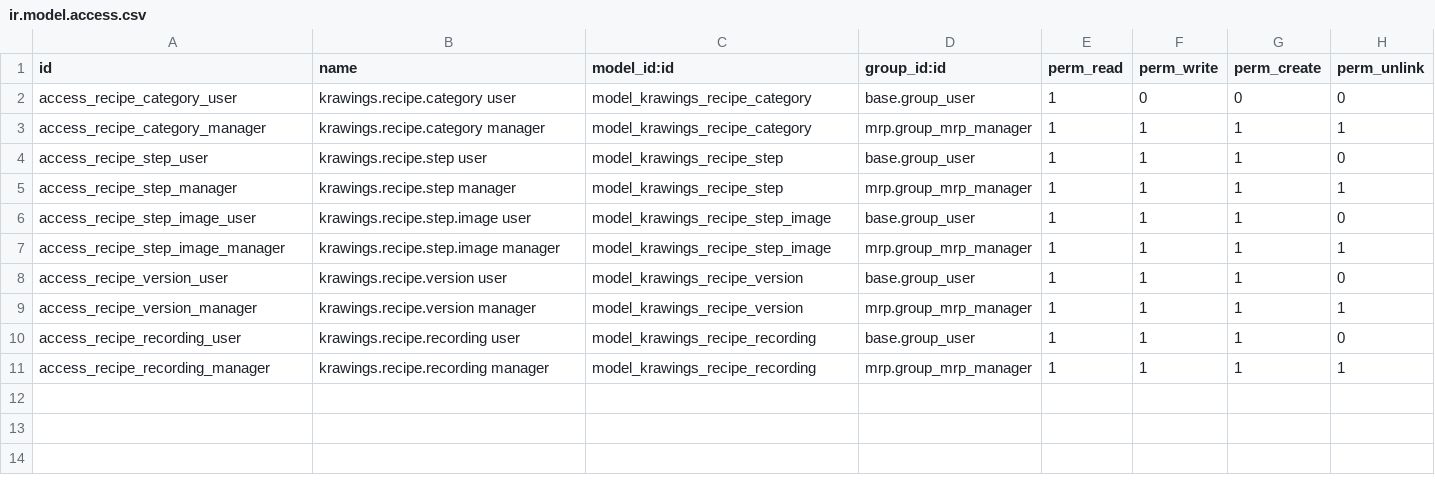
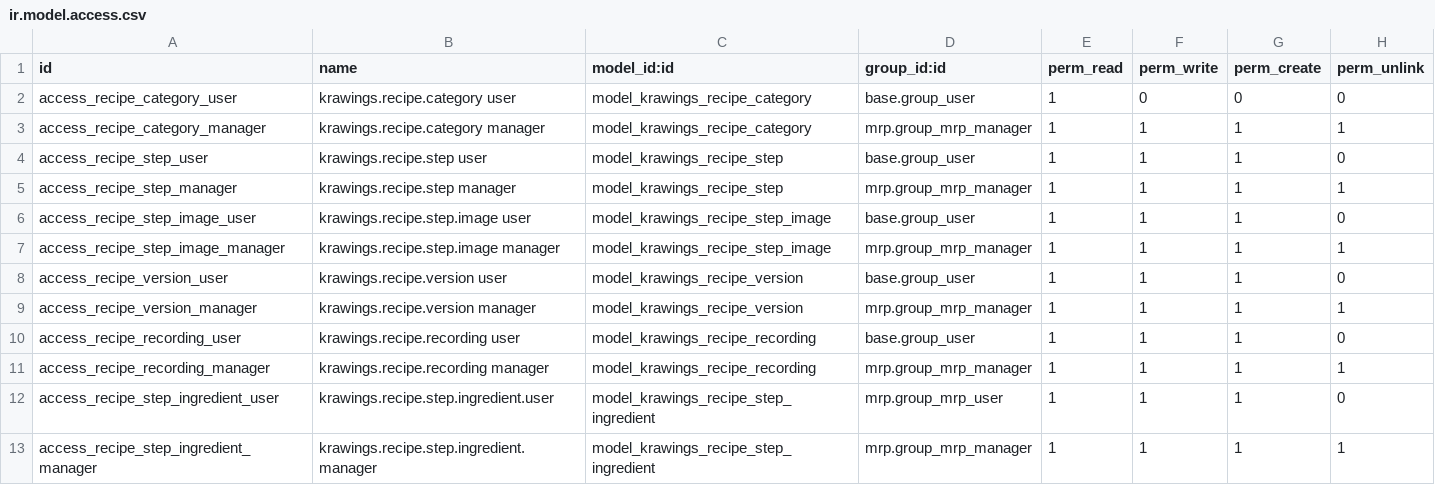
Before and after one commit to erxu168/Odoo_Portal_18EE, a CSV file: odoo-modules/krawings_recipe_config/security/ir.model.access.csv, drawn as a sheet; the diff names each change by its address in the sheet, - before the commit and + after, or states it on an @@ line.

Commit message:
feat: recipe step ingredients model, HR recruitment API, shared FilePicker/TopBarContext, notification settings, timer sounds, auth and recipe fixes

```diff
--- a/odoo-modules/krawings_recipe_config/security/ir.model.access.csv
+++ b/odoo-modules/krawings_recipe_config/security/ir.model.access.csv
+row 12: access_recipe_step_ingredient_user | krawings.recipe.step.ingredient.user | model_krawings_recipe_step_ingredient | mrp.group_mrp_user | 1 | 1 | 1 | 0
+row 13: access_recipe_step_ingredient_manager | krawings.recipe.step.ingredient.manager | model_krawings_recipe_step_ingredient | mrp.group_mrp_manager | 1 | 1 | 1 | 1
```
Also changed, not shown: 43 other files.
